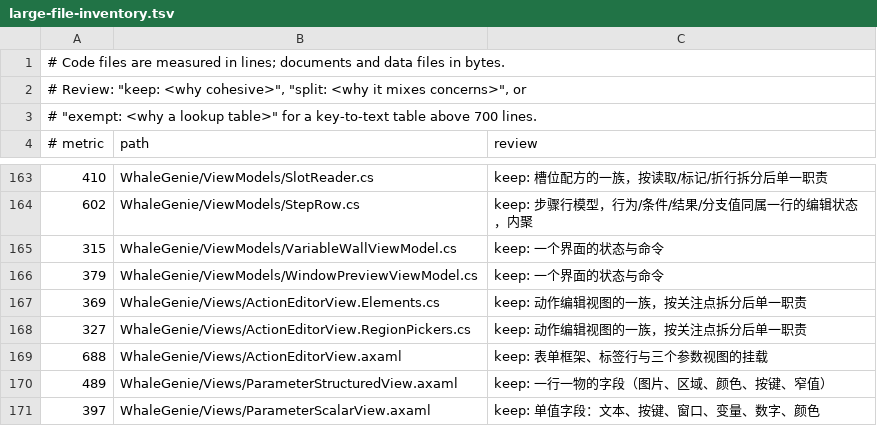
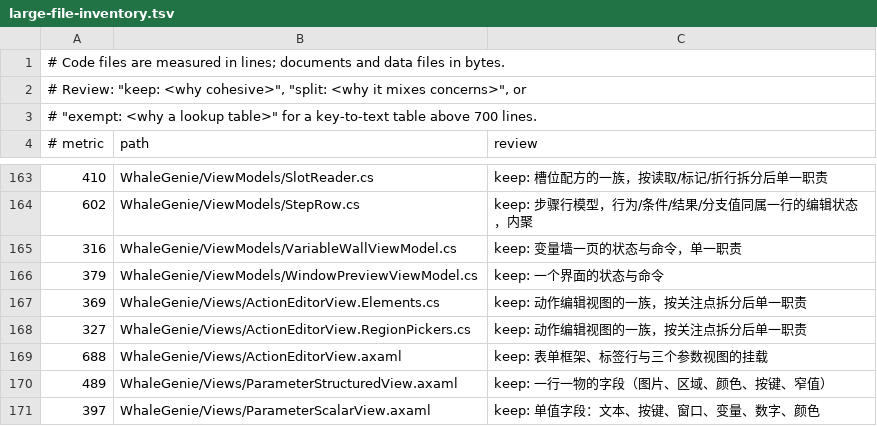
Before and after one commit to ilpoint/WhaleGenie, a TSV file: .githooks/large-file-inventory.tsv, drawn as a sheet; only a part is shown, gaps mark what is left out.

Commit message:
登记 VariableWallViewModel 的规模复核结论

```diff
--- a/.githooks/large-file-inventory.tsv
+++ b/.githooks/large-file-inventory.tsv
@@ -164,3 +164,3 @@
 602	WhaleGenie/ViewModels/StepRow.cs	keep: 步骤行模型，行为/条件/结果/分支值同属一行的编辑状态，内聚
-315	WhaleGenie/ViewModels/VariableWallViewModel.cs	keep: 一个界面的状态与命令
+316	WhaleGenie/ViewModels/VariableWallViewModel.cs	keep: 变量墙一页的状态与命令，单一职责
 379	WhaleGenie/ViewModels/WindowPreviewViewModel.cs	keep: 一个界面的状态与命令
```
